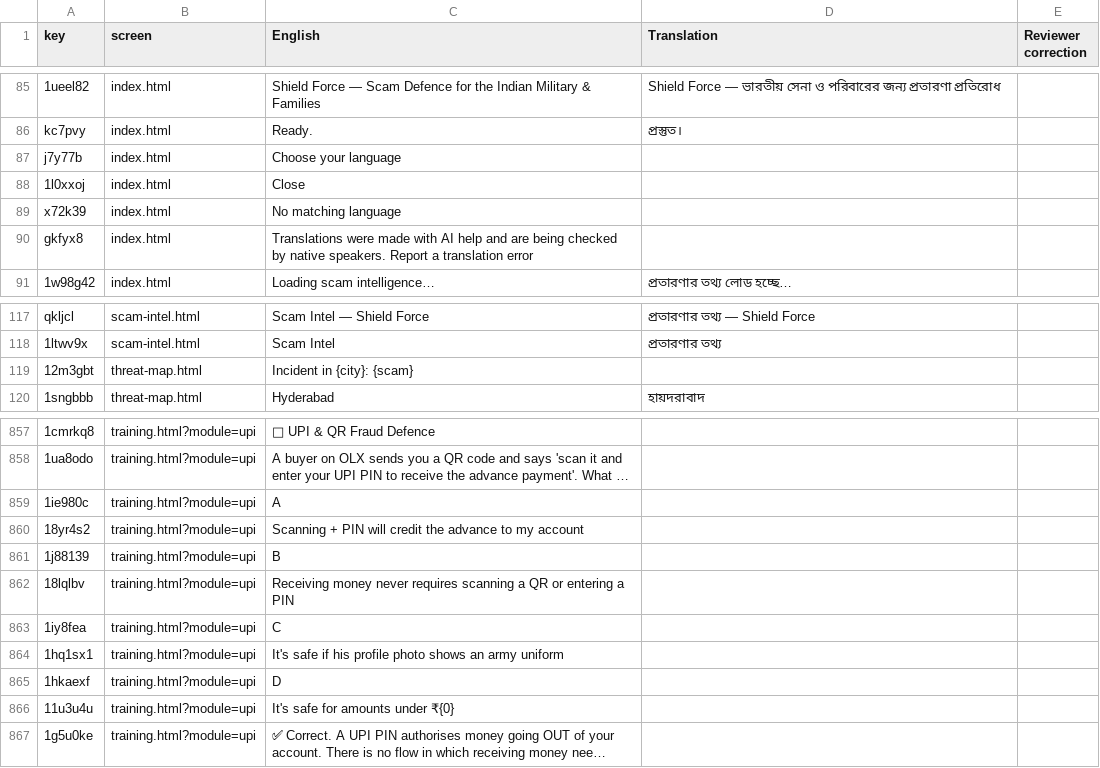
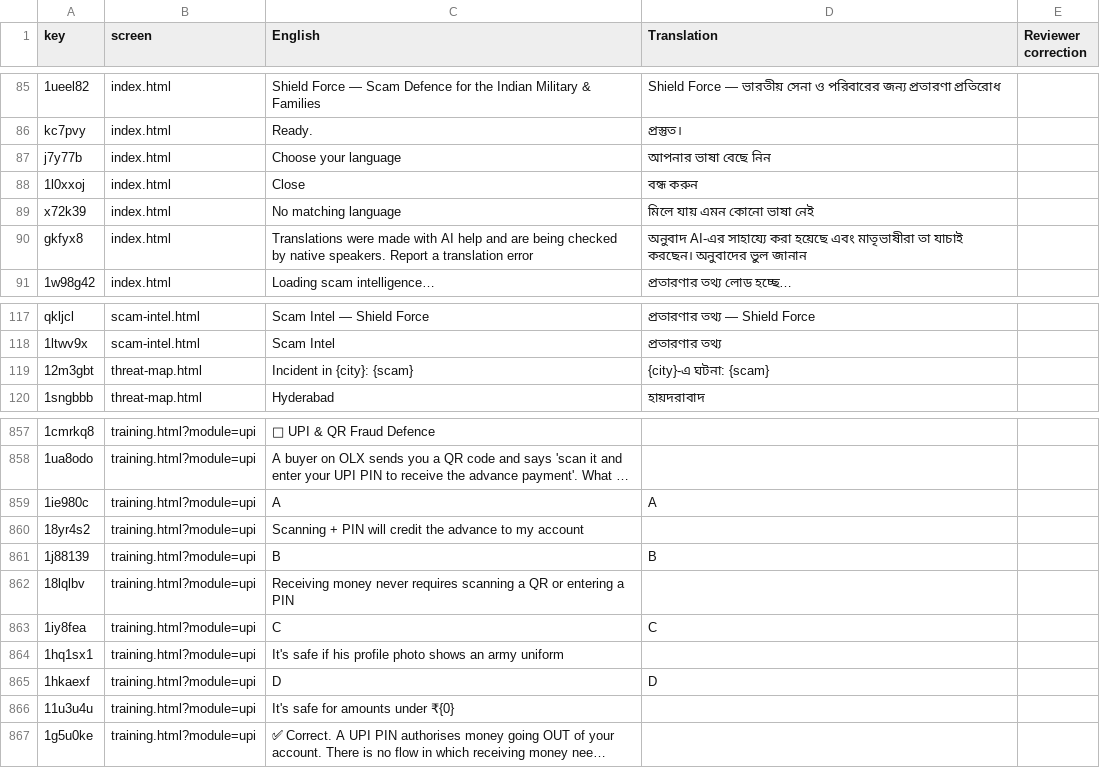
Before and after one commit to vihaansuvarna2026/shieldforce, a CSV file: i18n/review/bn.csv, drawn as a sheet; only a part is shown, gaps mark what is left out; long unchanged cells end in …; the diff names each change by its address in the sheet, - before the commit and + after, or states it on an @@ line.

```diff
--- a/i18n/review/bn.csv
+++ b/i18n/review/bn.csv
-D87 (Translation): (empty)
+D87 (Translation): আপনার ভাষা বেছে নিন
-D88 (Translation): (empty)
+D88 (Translation): বন্ধ করুন
-D89 (Translation): (empty)
+D89 (Translation): মিলে যায় এমন কোনো ভাষা নেই
-D90 (Translation): (empty)
+D90 (Translation): অনুবাদ AI-এর সাহায্যে করা হয়েছে এবং মাতৃভাষীরা তা যাচাই করছেন। অনুবাদের ভুল জানান
-D119 (Translation): (empty)
+D119 (Translation): {city}-এ ঘটনা: {scam}
-D859 (Translation): (empty)
+D859 (Translation): A
-D861 (Translation): (empty)
+D861 (Translation): B
-D863 (Translation): (empty)
+D863 (Translation): C
-D865 (Translation): (empty)
+D865 (Translation): D
```
Also changed, not shown: i18n/review/as.csv, i18n/review/hi.csv, 41 other files.
